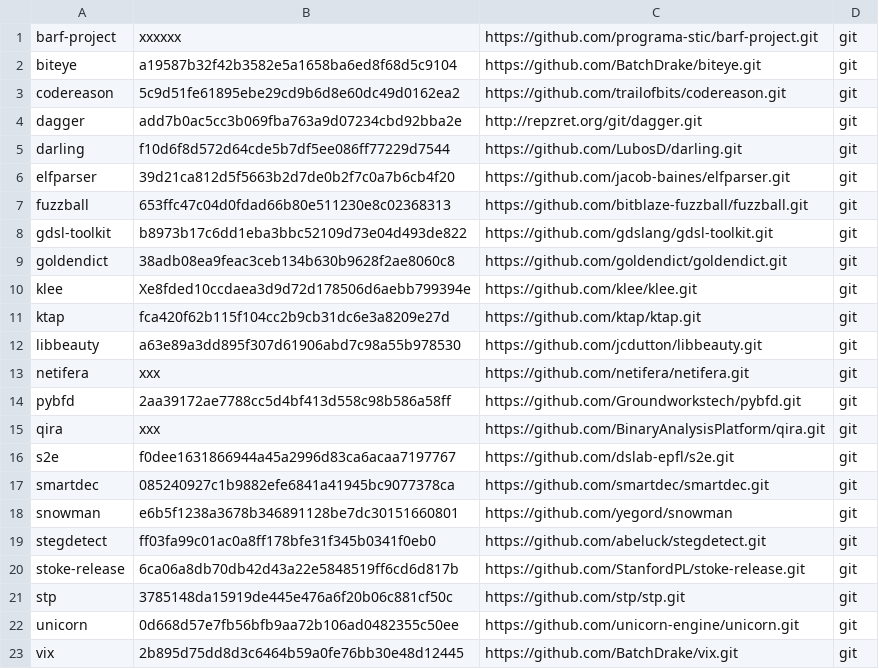
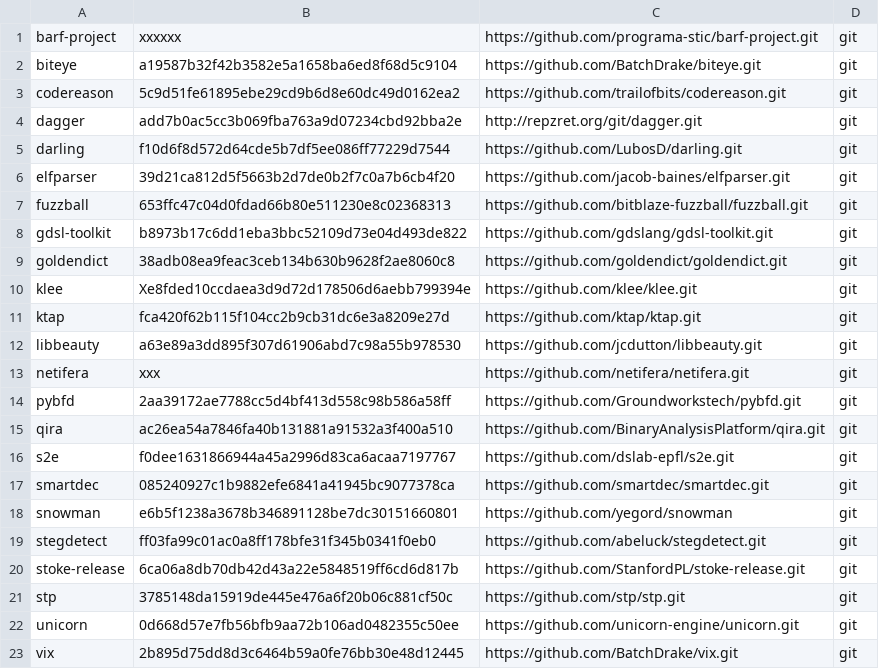
Before and after one commit to iNarcissuss/zzz, a TSV file: mVer.tsv, drawn as a sheet.

```diff
--- a/mVer.tsv
+++ b/mVer.tsv
@@ -14,3 +14,3 @@ netifera	xxx	https://github.com/netifera/netifera.git	git
 pybfd	2aa39172ae7788cc5d4bf413d558c98b586a58ff	https://github.com/Groundworkstech/pybfd.git	git
-qira	xxx	https://github.com/BinaryAnalysisPlatform/qira.git	git
+qira	ac26ea54a7846fa40b131881a91532a3f400a510	https://github.com/BinaryAnalysisPlatform/qira.git	git
 s2e	f0dee1631866944a45a2996d83ca6acaa7197767	https://github.com/dslab-epfl/s2e.git	git
```
Also changed, not shown: 11 other files.
